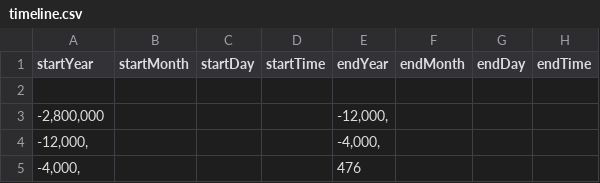
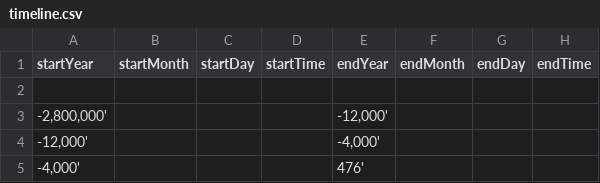
Before and after one commit to DeustoKom/PWEB21-cronologia, a CSV file: docs/grupo2/timeline.csv, drawn as a sheet; only a part is shown; the diff names each change by its address in the sheet, - before the commit and + after, or states it on an @@ line.

Commit message:
otro intento

```diff
--- a/docs/grupo2/timeline.csv
+++ b/docs/grupo2/timeline.csv
-A3 (startYear): -2,800,000
+A3 (startYear): -2,800,000'
-E3 (endYear): -12,000,
+E3 (endYear): -12,000'
-A4 (startYear): -12,000,
+A4 (startYear): -12,000'
-E4 (endYear): -4,000,
+E4 (endYear): -4,000'
-A5 (startYear): -4,000,
+A5 (startYear): -4,000'
-E5 (endYear): 476
+E5 (endYear): 476'
```
